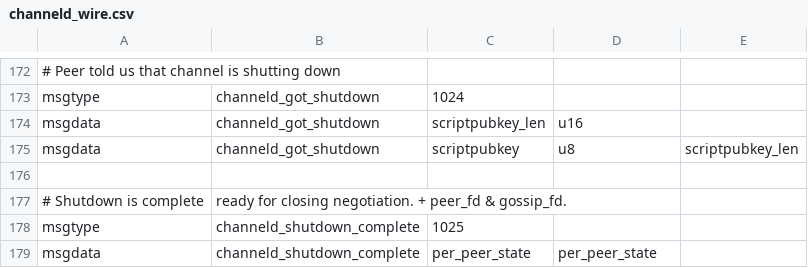
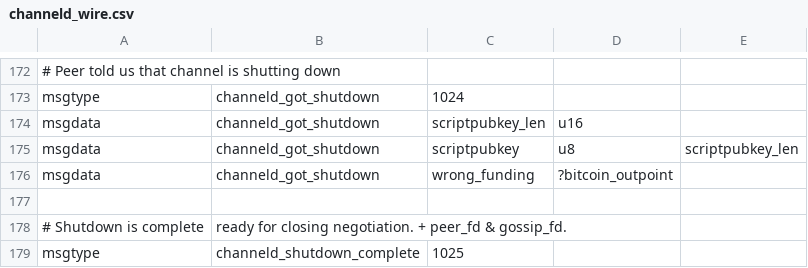
Before and after one commit to ElementsProject/lightning, a CSV file: channeld/channeld_wire.csv, drawn as a sheet; only a part is shown, gaps mark what is left out; the shorter side is filled out with more unchanged rows; the diff names each change by its address in the sheet, - before the commit and + after, or states it on an @@ line.

Commit message:
channeld: accept the 'wrong_funding' shutdown TLV.
If it passes checks, lightningd puts it in the database.

Signed-off-by: Rusty Russell <rusty@rustcorp.com.au>

```diff
--- a/channeld/channeld_wire.csv
+++ b/channeld/channeld_wire.csv
+row 176: msgdata | channeld_got_shutdown | wrong_funding | ?bitcoin_outpoint
```
Also changed, not shown: 12 other files.
